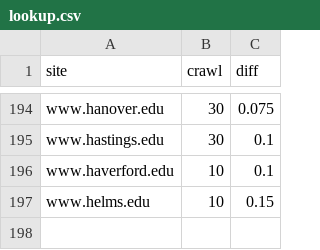
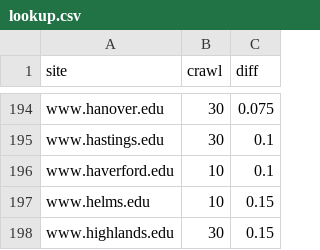
Before and after one commit to sembrat/video_downloader, a CSV file: lookup.csv, drawn as a sheet; only a part is shown, gaps mark what is left out; the diff names each change by its address in the sheet, - before the commit and + after, or states it on an @@ line.

```diff
--- a/lookup.csv
+++ b/lookup.csv
+row 198: www.highlands.edu | 30 | 0.15
```
Also changed, not shown: 2 other files.
